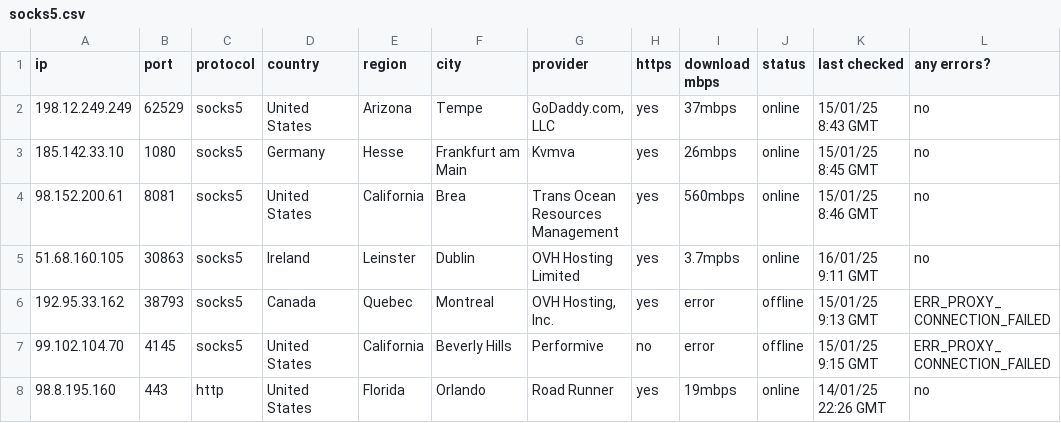
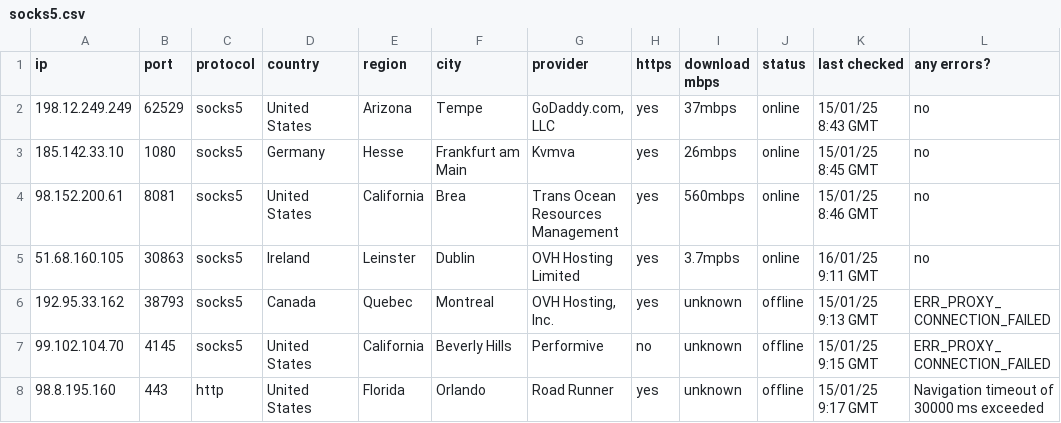
Before and after one commit to hw630590/hagey-proxies, a CSV file: socks5.csv, drawn as a sheet.

Commit message:
Update socks5.csv

```diff
--- a/socks5.csv
+++ b/socks5.csv
@@ -5,4 +5,4 @@ ip,port,protocol,country,region,city,provider,https,download mbps,status,last ch
 51.68.160.105,30863,socks5,Ireland,Leinster,Dublin,OVH Hosting Limited,yes,3.7mpbs,online,16/01/25 9:11 GMT,no
-192.95.33.162,38793,socks5,Canada,Quebec,Montreal,"OVH Hosting, Inc.",yes,error,offline,15/01/25 9:13 GMT,"ERR_PROXY_CONNECTION_FAILED"
-99.102.104.70,4145,socks5,United States,California,Beverly Hills,Performive,no,error,offline,15/01/25 9:15 GMT,"ERR_PROXY_CONNECTION_FAILED"
-98.8.195.160,443,http,United States,Florida,Orlando,Road Runner,yes,19mbps,online,14/01/25 22:26 GMT,no
+192.95.33.162,38793,socks5,Canada,Quebec,Montreal,"OVH Hosting, Inc.",yes,unknown,offline,15/01/25 9:13 GMT,ERR_PROXY_CONNECTION_FAILED
+99.102.104.70,4145,socks5,United States,California,Beverly Hills,Performive,no,unknown,offline,15/01/25 9:15 GMT,ERR_PROXY_CONNECTION_FAILED
+98.8.195.160,443,http,United States,Florida,Orlando,Road Runner,yes,unknown,offline,15/01/25 9:17 GMT,Navigation timeout of 30000 ms exceeded
```
